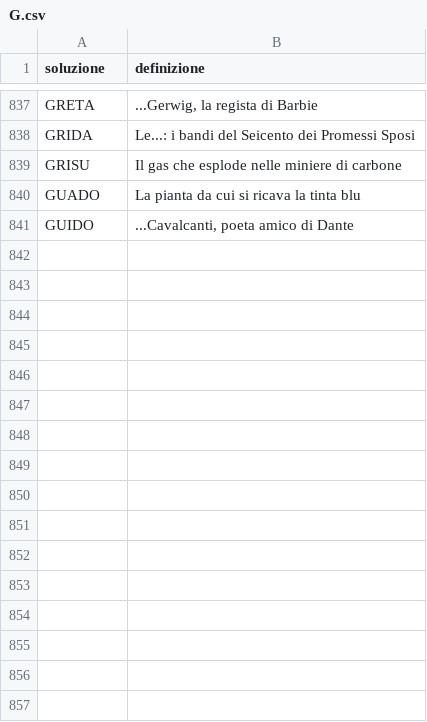
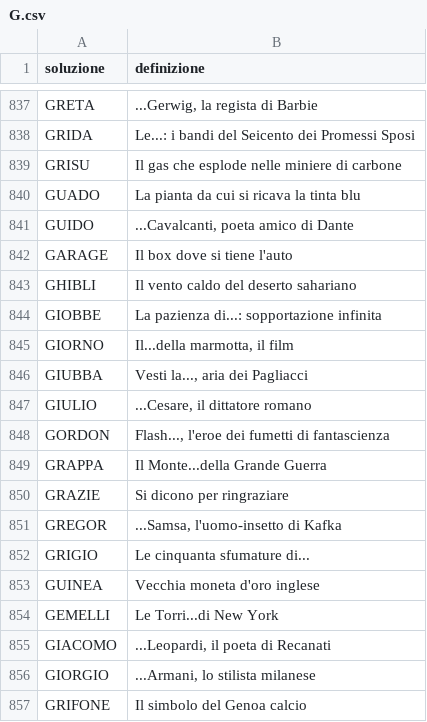
Before and after one commit to agea/cruciverba, a CSV file: voci/G.csv, drawn as a sheet; only a part is shown, gaps mark what is left out; the diff names each change by its address in the sheet, - before the commit and + after, or states it on an @@ line.

```diff
--- a/voci/G.csv
+++ b/voci/G.csv
+row 842: GARAGE | Il box dove si tiene l'auto
+row 843: GHIBLI | Il vento caldo del deserto sahariano
+row 844: GIOBBE | La pazienza di...: sopportazione infinita
+row 845: GIORNO | Il...della marmotta, il film
+row 846: GIUBBA | Vesti la..., aria dei Pagliacci
+row 847: GIULIO | ...Cesare, il dittatore romano
+row 848: GORDON | Flash..., l'eroe dei fumetti di fantascienza
+row 849: GRAPPA | Il Monte...della Grande Guerra
+row 850: GRAZIE | Si dicono per ringraziare
+row 851: GREGOR | ...Samsa, l'uomo-insetto di Kafka
+row 852: GRIGIO | Le cinquanta sfumature di...
+row 853: GUINEA | Vecchia moneta d'oro inglese
+row 854: GEMELLI | Le Torri...di New York
+row 855: GIACOMO | ...Leopardi, il poeta di Recanati
+row 856: GIORGIO | ...Armani, lo stilista milanese
+row 857: GRIFONE | Il simbolo del Genoa calcio
```
Also changed, not shown: voci/C.csv, voci/M.csv, 23 other files.
